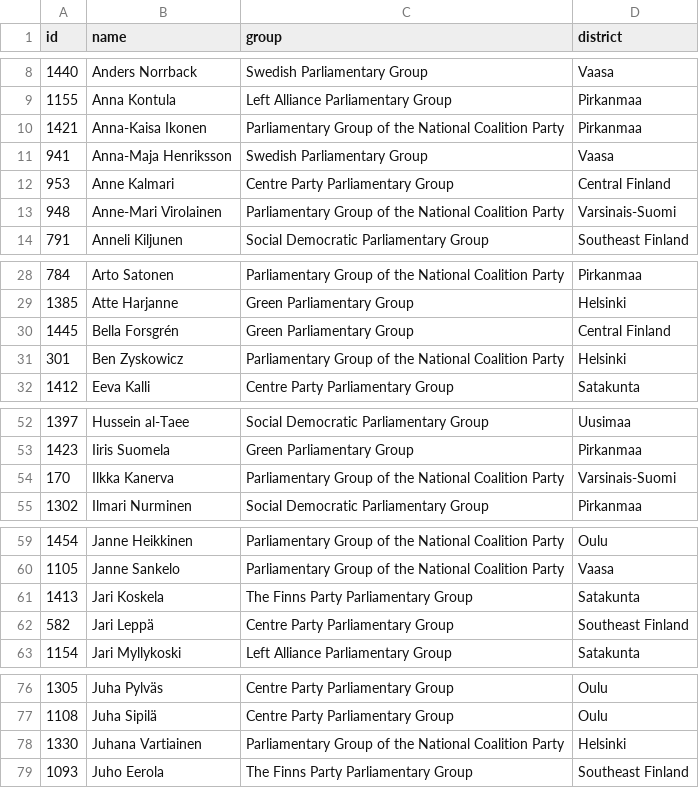
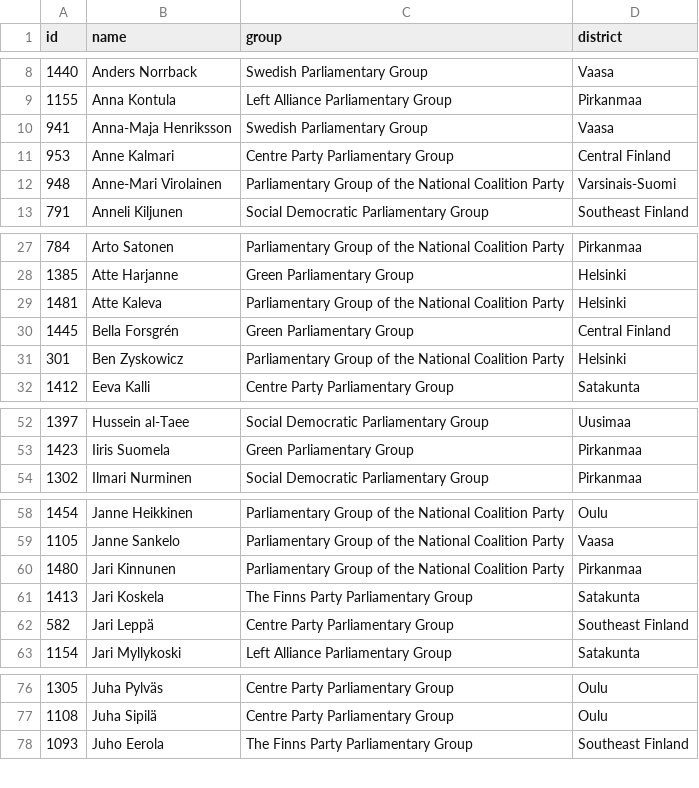
Before and after one commit to every-politician-scrapers/finland-eduskunta, a CSV file: data/wikidata.csv, drawn as a sheet; only a part is shown, gaps mark what is left out; the diff covers the shown part only.

```diff
--- a/data/wikidata.csv
+++ b/data/wikidata.csv
@@ -9,3 +9,2 @@ id,name,group,district
 1155,Anna Kontula,Left Alliance Parliamentary Group,Pirkanmaa
-1421,Anna-Kaisa Ikonen,Parliamentary Group of the National Coalition Party,Pirkanmaa
 941,Anna-Maja Henriksson,Swedish Parliamentary Group,Vaasa
@@ -29,2 +28,3 @@ id,name,group,district
 1385,Atte Harjanne,Green Parliamentary Group,Helsinki
+1481,Atte Kaleva,Parliamentary Group of the National Coalition Party,Helsinki
 1445,Bella Forsgrén,Green Parliamentary Group,Central Finland
@@ -53,3 +53,2 @@ id,name,group,district
 1423,Iiris Suomela,Green Parliamentary Group,Pirkanmaa
-170,Ilkka Kanerva,Parliamentary Group of the National Coalition Party,Varsinais-Suomi
 1302,Ilmari Nurminen,Social Democratic Parliamentary Group,Pirkanmaa
@@ -60,2 +59,3 @@ id,name,group,district
 1105,Janne Sankelo,Parliamentary Group of the National Coalition Party,Vaasa
+1480,Jari Kinnunen,Parliamentary Group of the National Coalition Party,Pirkanmaa
 1413,Jari Koskela,The Finns Party Parliamentary Group,Satakunta
@@ -77,3 +77,2 @@ id,name,group,district
 1108,Juha Sipilä,Centre Party Parliamentary Group,Oulu
-1330,Juhana Vartiainen,Parliamentary Group of the National Coalition Party,Helsinki
 1093,Juho Eerola,The Finns Party Parliamentary Group,Southeast Finland
```
Also changed, not shown: 2 added rows and 1 removed row elsewhere in this file, data/diff.csv, data/official.csv.
